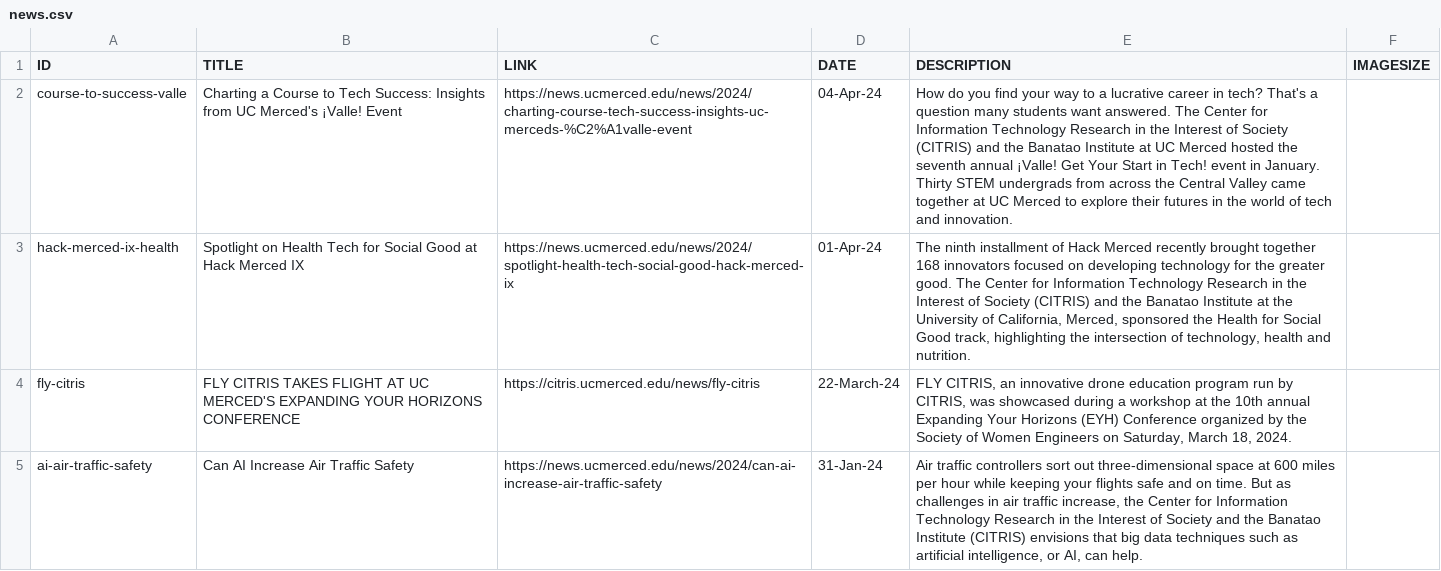
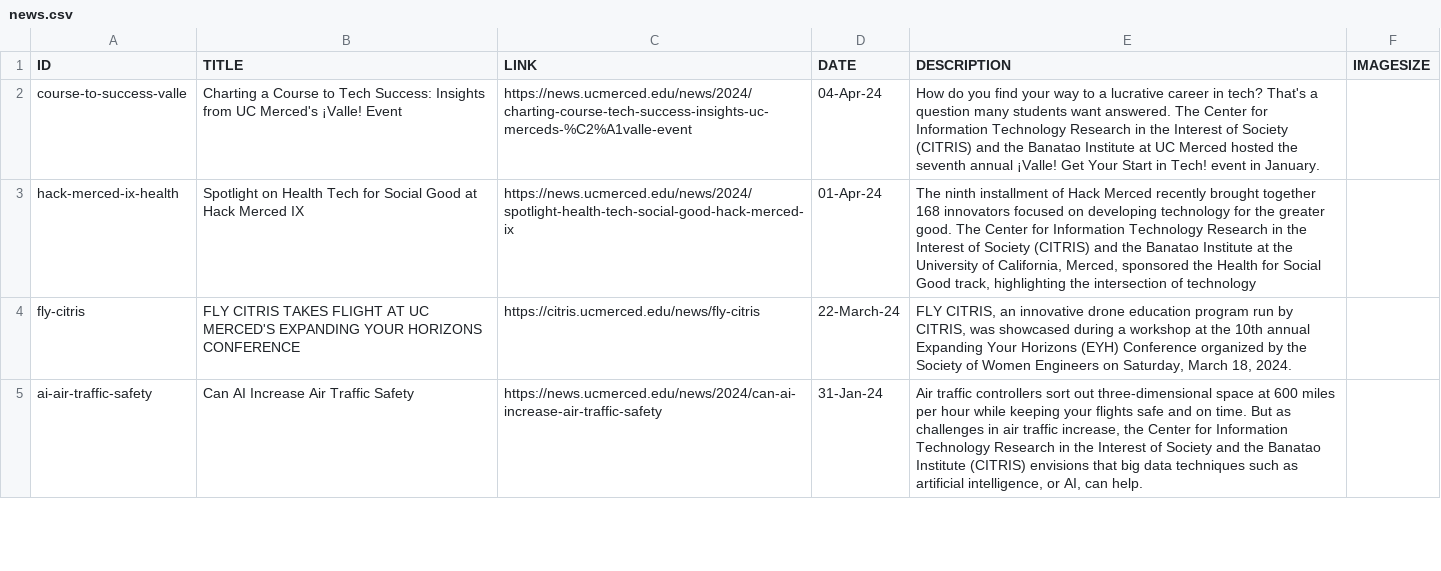
Before and after one commit to citris-ucmerced/citris, a CSV file: news.csv, drawn as a sheet; only a part is shown; the diff names each change by its address in the sheet, - before the commit and + after, or states it on an @@ line.

```diff
--- a/news.csv
+++ b/news.csv
-E2 (DESCRIPTION): …in January. Thirty STEM undergrads from across the Central Valley came together at UC Merced to explore their futures in the world of tech and innovation.
+E2 (DESCRIPTION): …in January.
-E3 (DESCRIPTION): …intersection of technology, health and nutrition.
+E3 (DESCRIPTION): …intersection of technology
```
Also changed, not shown: 1 other file.
